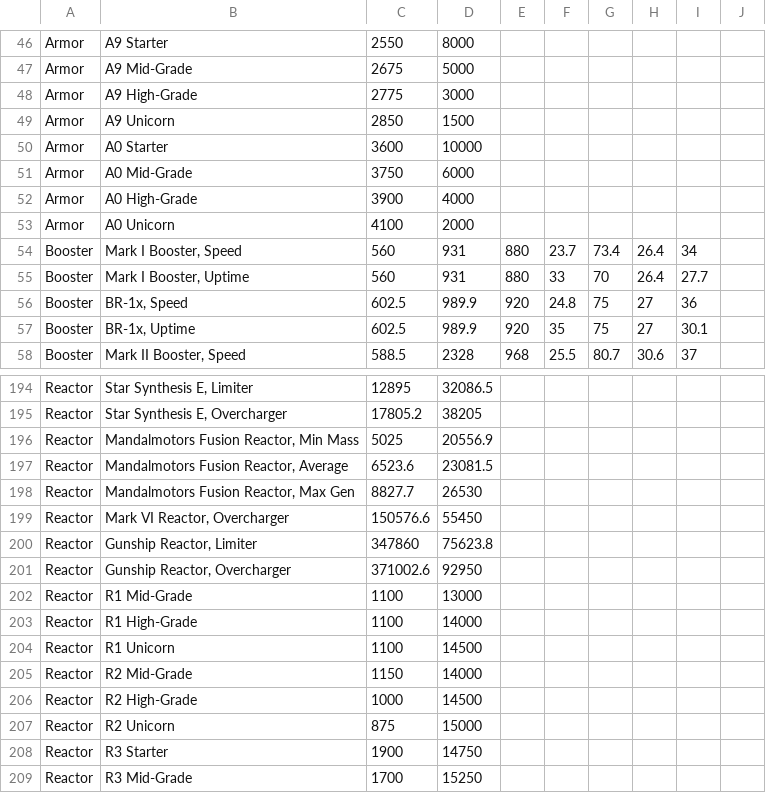
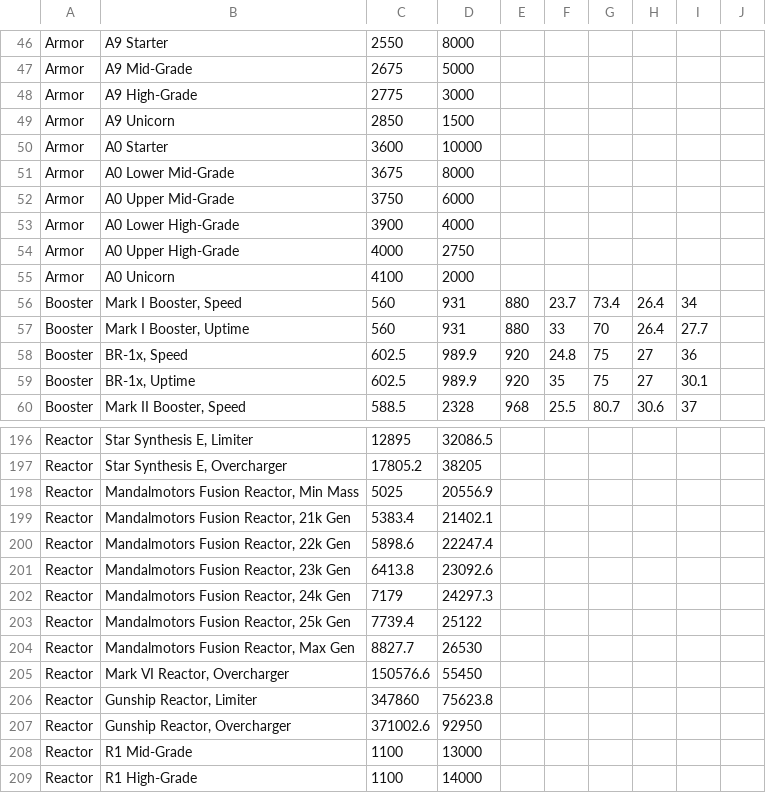
Before and after one commit to SeraphExodus/Seraphs-Loadout-Tool, a CSV file: Loadout Tool 2.0/complib.csv, drawn as a sheet; only a part is shown, gaps mark what is left out; the shorter side is filled out with more unchanged rows.

```diff
--- a/Loadout Tool 2.0/complib.csv
+++ b/Loadout Tool 2.0/complib.csv
@@ -50,4 +50,6 @@ Armor,A9 Unicorn,2850,1500,,,,,,
 Armor,A0 Starter,3600,10000,,,,,,
-Armor,A0 Mid-Grade,3750,6000,,,,,,
-Armor,A0 High-Grade,3900,4000,,,,,,
+Armor,A0 Lower Mid-Grade,3675,8000,,,,,,
+Armor,A0 Upper Mid-Grade,3750,6000,,,,,,
+Armor,A0 Lower High-Grade,3900,4000,,,,,,
+Armor,A0 Upper High-Grade,4000,2750,,,,,,
 Armor,A0 Unicorn,4100,2000,,,,,,
@@ -196,3 +198,7 @@ Reactor,"Star Synthesis E, Overcharger",17805.2,38205,,,,,,
 Reactor,"Mandalmotors Fusion Reactor, Min Mass",5025,20556.9,,,,,,
-Reactor,"Mandalmotors Fusion Reactor, Average",6523.6,23081.5,,,,,,
+Reactor,"Mandalmotors Fusion Reactor, 21k Gen",5383.4,21402.1,,,,,,
+Reactor,"Mandalmotors Fusion Reactor, 22k Gen",5898.6,22247.4,,,,,,
+Reactor,"Mandalmotors Fusion Reactor, 23k Gen",6413.8,23092.6,,,,,,
+Reactor,"Mandalmotors Fusion Reactor, 24k Gen",7179,24297.3,,,,,,
+Reactor,"Mandalmotors Fusion Reactor, 25k Gen",7739.4,25122,,,,,,
 Reactor,"Mandalmotors Fusion Reactor, Max Gen",8827.7,26530,,,,,,
```
Also changed, not shown: 5 other files.
